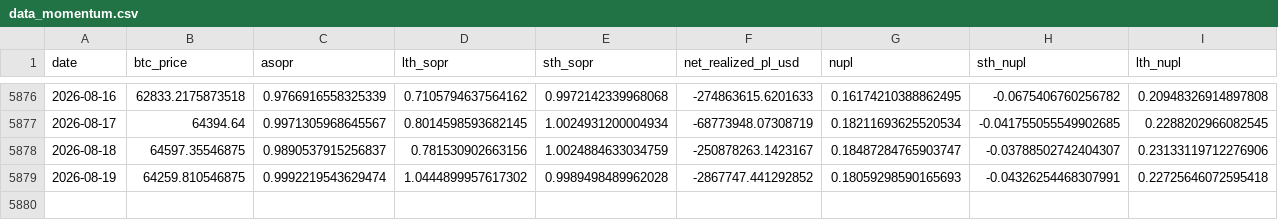
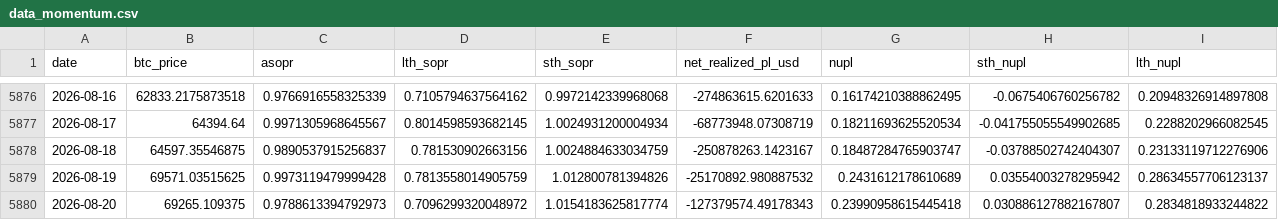
Before and after one commit to yudiyanto88/Onchain-Dashboard, a CSV file: data_momentum.csv, drawn as a sheet; only a part is shown, gaps mark what is left out.

```diff
--- a/data_momentum.csv
+++ b/data_momentum.csv
@@ -5878,2 +5878,3 @@ date,btc_price,asopr,lth_sopr,sth_sopr,net_realized_pl_usd,nupl,sth_nupl,lth_nup
 2026-08-18,64597.35546875,0.9890537915256837,0.781530902663156,1.0024884633034759,-250878263.1423167,0.18487284765903747,-0.03788502742404307,0.23133119712276906
-2026-08-19,64259.810546875,0.9992219543629474,1.0444899957617302,0.9989498489962028,-2867747.441292852,0.18059298590165693,-0.04326254468307991,0.22725646072595418
+2026-08-19,69571.03515625,0.9973119479999428,0.7813558014905759,1.012800781394826,-25170892.980887532,0.2431612178610689,0.03554003278295942,0.28634557706123137
+2026-08-20,69265.109375,0.9788613394792973,0.7096299320048972,1.0154183625817774,-127379574.49178343,0.23990958615445418,0.030886127882167807,0.2834818933244822
```
Also changed, not shown: data_cdd.csv, data_mvrv.csv, 13 other files.
